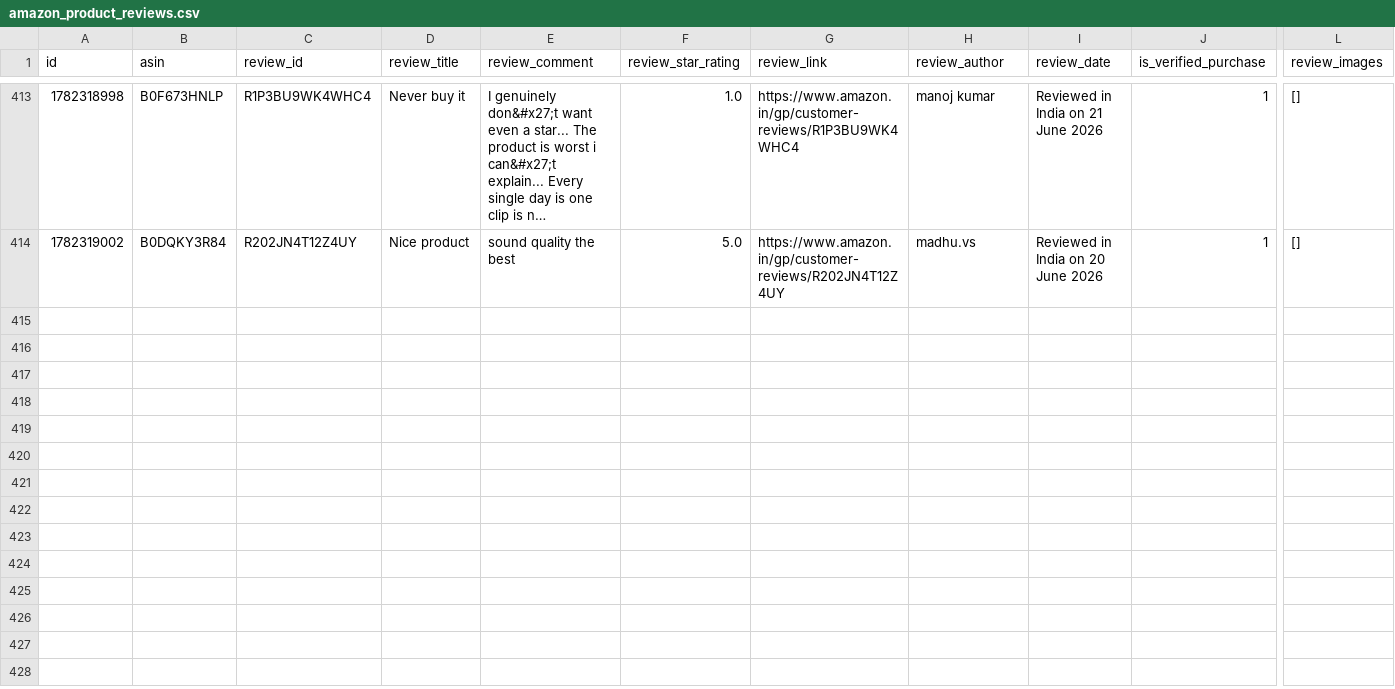
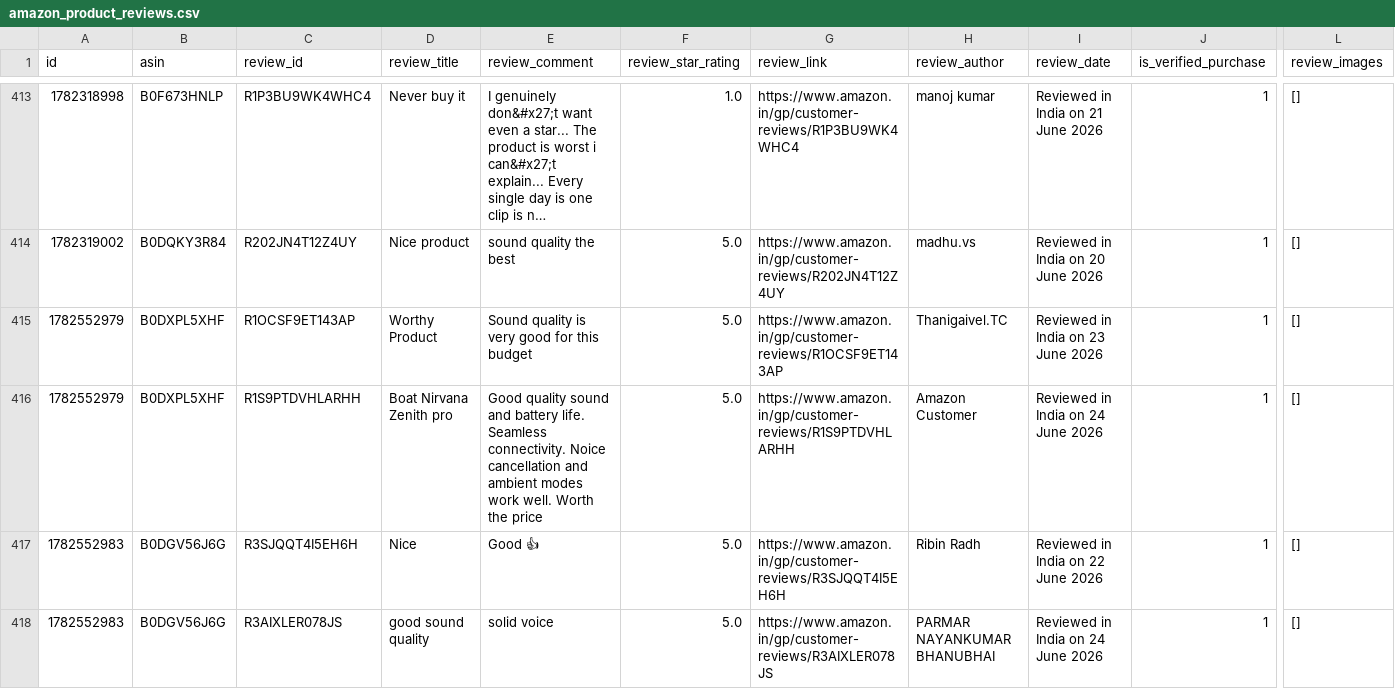
Before and after one commit to Arnav9-bit/Management-Project, a CSV file: amazon_product_reviews.csv, drawn as a sheet; only a part is shown, gaps mark what is left out; long unchanged cells end in …; rows hold the shown columns only; the diff names each change by its address in the sheet, - before the commit and + after, or states it on an @@ line.

```diff
--- a/amazon_product_reviews.csv
+++ b/amazon_product_reviews.csv
+row 415: 1782552979 | B0DXPL5XHF | R1OCSF9ET143AP | Worthy Product | Sound quality is very good for this budget | 5.0 | https://www.amazon.in/gp/customer-reviews/R1OCSF9ET143AP | Thanigaivel.TC | Reviewed in India on 23 June 2026 | 1 | []
+row 416: 1782552979 | B0DXPL5XHF | R1S9PTDVHLARHH | Boat Nirvana Zenith pro | Good quality sound and battery life. Seamless connectivity. Noice cancellation and ambient modes work well. Worth the price | 5.0 | https://www.amazon.in/gp/customer-reviews/R1S9PTDVHLARHH | Amazon Customer | Reviewed in India on 24 June 2026 | 1 | []
+row 417: 1782552983 | B0DGV56J6G | R3SJQQT4I5EH6H | Nice | Good 👍 | 5.0 | https://www.amazon.in/gp/customer-reviews/R3SJQQT4I5EH6H | Ribin Radh | Reviewed in India on 22 June 2026 | 1 | []
+row 418: 1782552983 | B0DGV56J6G | R3AIXLER078JS | good sound quality | solid voice | 5.0 | https://www.amazon.in/gp/customer-reviews/R3AIXLER078JS | PARMAR NAYANKUMAR BHANUBHAI | Reviewed in India on 24 June 2026 | 1 | []
```
Also changed, not shown: 3 other files.
